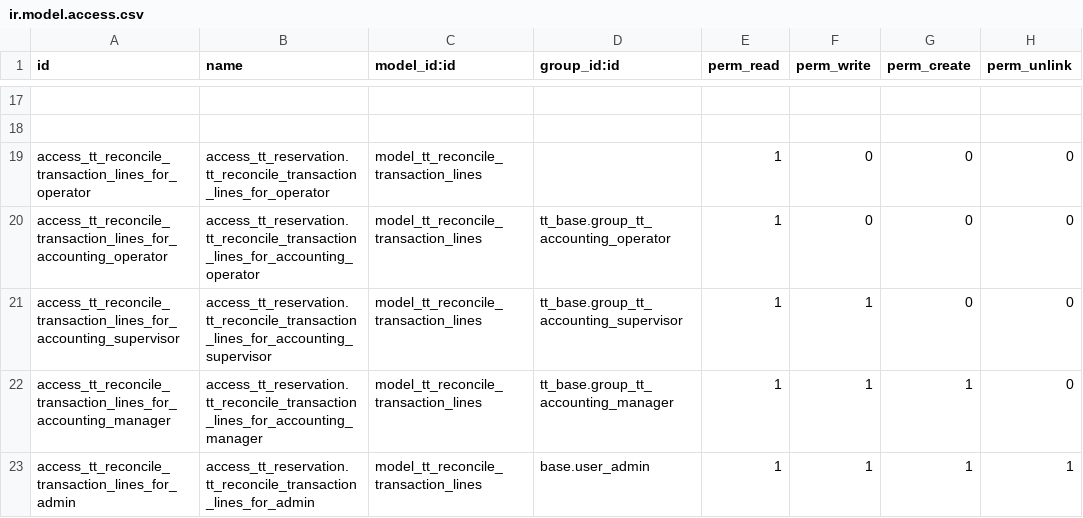
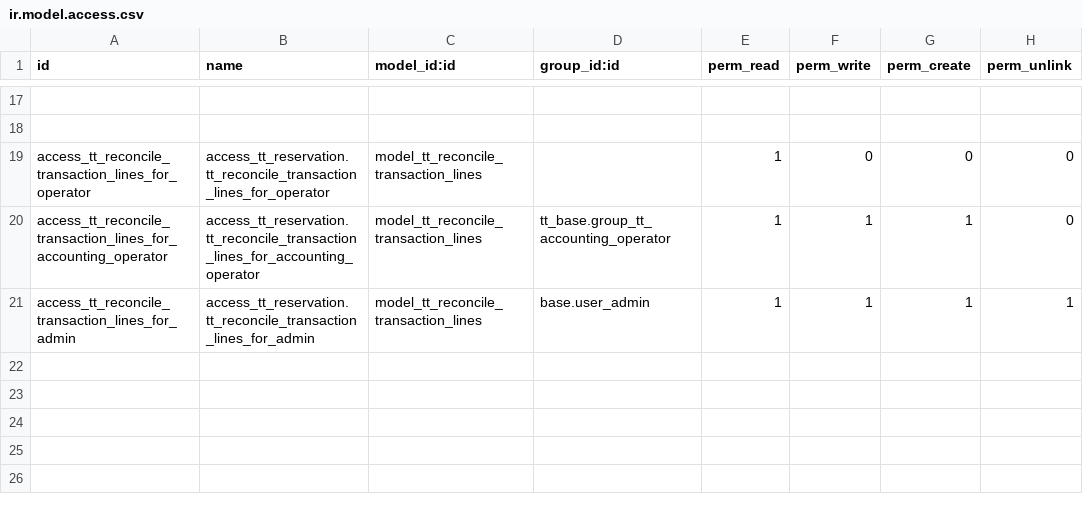
Before and after one commit to andygunawan96/odoo12_addons_tour_travel, a CSV file: tt_reservation/security/ir.model.access.csv, drawn as a sheet; only a part is shown, gaps mark what is left out; the diff names each change by its address in the sheet, - before the commit and + after, or states it on an @@ line.

Commit message:
recon security

```diff
--- a/tt_reservation/security/ir.model.access.csv
+++ b/tt_reservation/security/ir.model.access.csv
-F20 (perm_write): 0
+F20 (perm_write): 1
-G20 (perm_create): 0
+G20 (perm_create): 1
-row 21: access_tt_reconcile_transaction_lines_for_accounting_supervisor | access_tt_reservation.tt_reconcile_transaction_lines_for_accounting_supervisor | model_tt_reconcile_transaction_lines | tt_base.group_tt_accounting_supervisor | 1 | 1 | 0 | 0
-row 22: access_tt_reconcile_transaction_lines_for_accounting_manager | access_tt_reservation.tt_reconcile_transaction_lines_for_accounting_manager | model_tt_reconcile_transaction_lines | tt_base.group_tt_accounting_manager | 1 | 1 | 1 | 0
```
Also changed, not shown: 1 other file.
